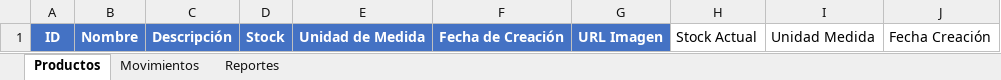
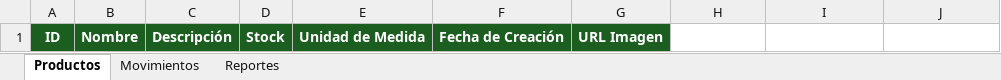
Before and after one commit to a3dres478/Almacen-Bienestar, an Excel workbook: data/almacen.xlsx, sheet Productos, drawn as a sheet; values as stored, in another font and other column widths than the file's, no borders; the diff names each change by its address in the sheet, - before the commit and + after, or states it on an @@ line.

```diff
--- a/data/almacen.xlsx (sheet Productos)
+++ b/data/almacen.xlsx (sheet Productos)
-A1:G1 fill: #4472C4
+A1:G1 fill: #1B5E20
-H1: Stock Actual
+H1: (empty)
-I1: Unidad Medida
+I1: (empty)
-J1: Fecha Creación
+J1: (empty)
```
Also changed, not shown: 5 other files.
